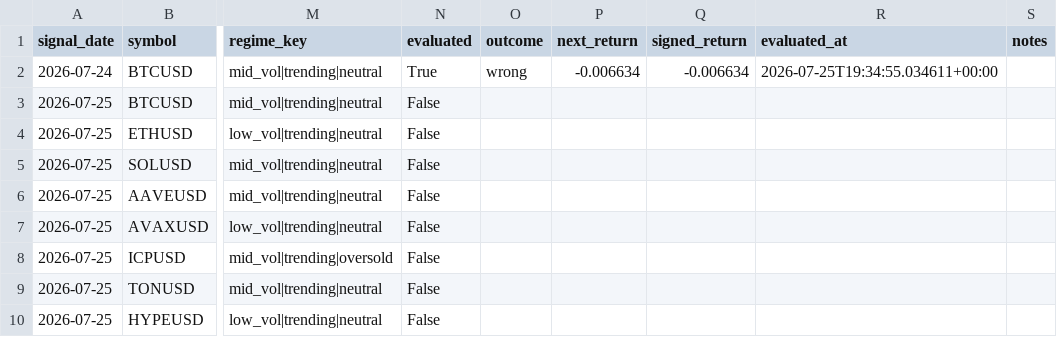
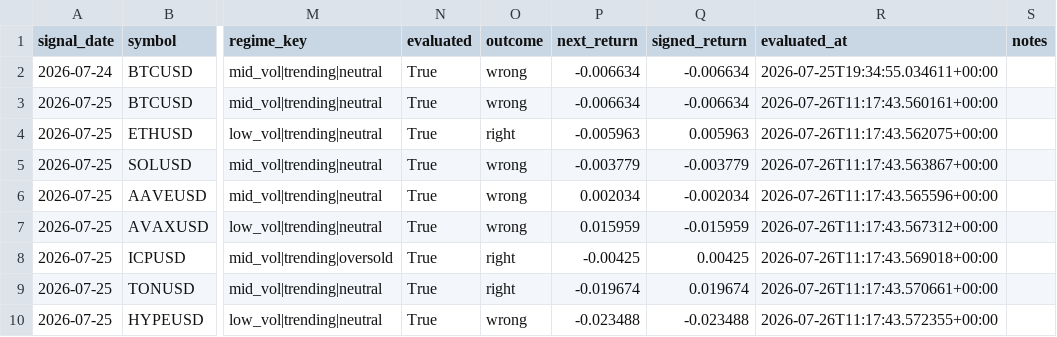
Before and after one commit to Intakt15/signals, a CSV file: signal_journal.csv, drawn as a sheet; only a part is shown, gaps mark what is left out; the diff names each change by its address in the sheet, - before the commit and + after, or states it on an @@ line.

```diff
--- a/signal_journal.csv
+++ b/signal_journal.csv
-N3:N10 (evaluated): False
+N3:N10 (evaluated): True
-O3 (outcome): (empty)
+O3 (outcome): wrong
-P3 (next_return): (empty)
+P3 (next_return): -0.006634
-Q3 (signed_return): (empty)
+Q3 (signed_return): -0.006634
-R3 (evaluated_at): (empty)
+R3 (evaluated_at): 2026-07-26T11:17:43.560161+00:00
-O4 (outcome): (empty)
+O4 (outcome): right
-P4 (next_return): (empty)
+P4 (next_return): -0.005963
-Q4 (signed_return): (empty)
+Q4 (signed_return): 0.005963
-R4 (evaluated_at): (empty)
+R4 (evaluated_at): 2026-07-26T11:17:43.562075+00:00
-O5:O7 (outcome): (empty)
+O5:O7 (outcome): wrong
-P5 (next_return): (empty)
+P5 (next_return): -0.003779
-Q5 (signed_return): (empty)
+Q5 (signed_return): -0.003779
-R5 (evaluated_at): (empty)
+R5 (evaluated_at): 2026-07-26T11:17:43.563867+00:00
-P6 (next_return): (empty)
+P6 (next_return): 0.002034
-Q6 (signed_return): (empty)
+Q6 (signed_return): -0.002034
-R6 (evaluated_at): (empty)
+R6 (evaluated_at): 2026-07-26T11:17:43.565596+00:00
-P7 (next_return): (empty)
+P7 (next_return): 0.015959
-Q7 (signed_return): (empty)
+Q7 (signed_return): -0.015959
-R7 (evaluated_at): (empty)
+R7 (evaluated_at): 2026-07-26T11:17:43.567312+00:00
-O8:O9 (outcome): (empty)
+O8:O9 (outcome): right
-P8 (next_return): (empty)
+P8 (next_return): -0.00425
-Q8 (signed_return): (empty)
+Q8 (signed_return): 0.00425
-R8 (evaluated_at): (empty)
+R8 (evaluated_at): 2026-07-26T11:17:43.569018+00:00
-P9 (next_return): (empty)
+P9 (next_return): -0.019674
-Q9 (signed_return): (empty)
+Q9 (signed_return): 0.019674
-R9 (evaluated_at): (empty)
+R9 (evaluated_at): 2026-07-26T11:17:43.570661+00:00
-O10 (outcome): (empty)
+O10 (outcome): wrong
-P10 (next_return): (empty)
+P10 (next_return): -0.023488
-Q10 (signed_return): (empty)
+Q10 (signed_return): -0.023488
-R10 (evaluated_at): (empty)
+R10 (evaluated_at): 2026-07-26T11:17:43.572355+00:00
```
Also changed, not shown: 2 other files.
